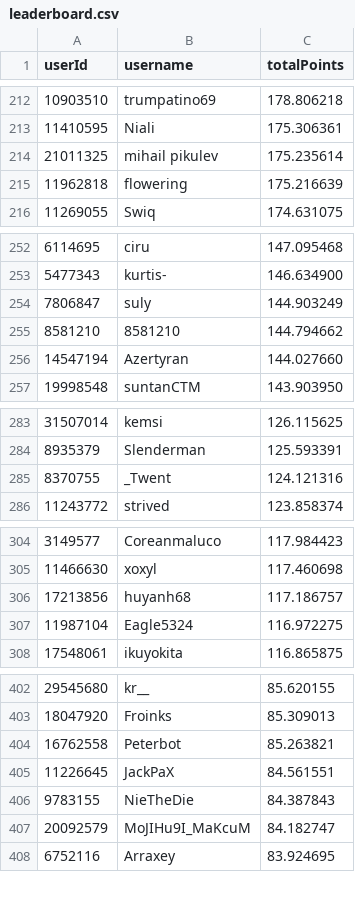
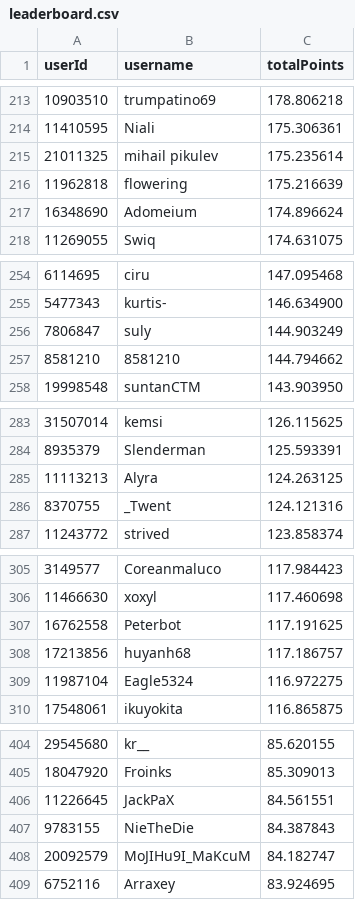
Before and after one commit to Naethanial/osudemonlist, a CSV file: web/data/leaderboard.csv, drawn as a sheet; only a part is shown, gaps mark what is left out; the diff covers the shown part only.

```diff
--- a/web/data/leaderboard.csv
+++ b/web/data/leaderboard.csv
@@ -215,2 +216,3 @@ userId,username,totalPoints
 11962818,"flowering",175.216639
+16348690,"Adomeium",174.896624
 11269055,"Swiq",174.631075
@@ -255,3 +257,2 @@ userId,username,totalPoints
 8581210,"8581210",144.794662
-14547194,"Azertyran",144.027660
 19998548,"suntanCTM",143.903950
@@ -284,2 +284,3 @@ userId,username,totalPoints
 8935379,"Slenderman",125.593391
+11113213,"Alyra",124.263125
 8370755,"_Twent",124.121316
@@ -305,2 +306,3 @@ userId,username,totalPoints
 11466630,"xoxyl",117.460698
+16762558,"Peterbot",117.191625
 17213856,"huyanh68",117.186757
@@ -403,3 +405,2 @@ userId,username,totalPoints
 18047920,"Froinks",85.309013
-16762558,"Peterbot",85.263821
 11226645,"JackPaX",84.561551
```
Also changed, not shown: 12 added rows, 12 removed rows and 2 edited cells elsewhere in this file, 2 other files.
